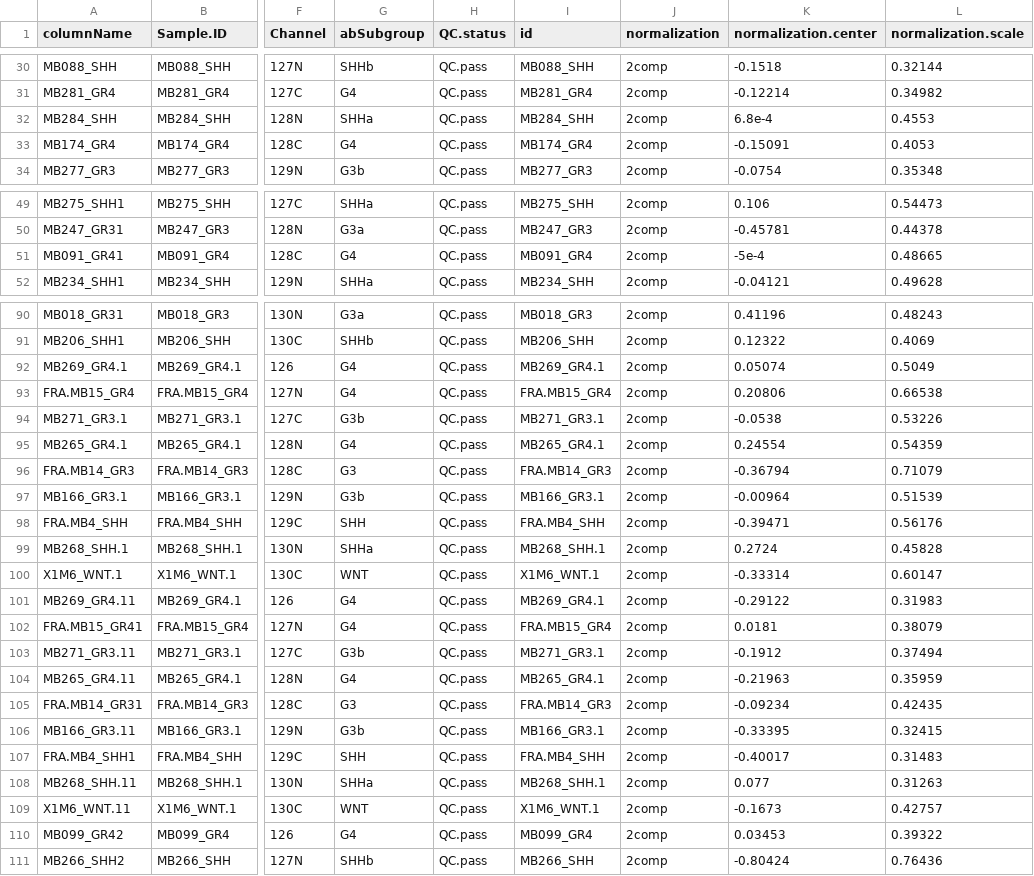
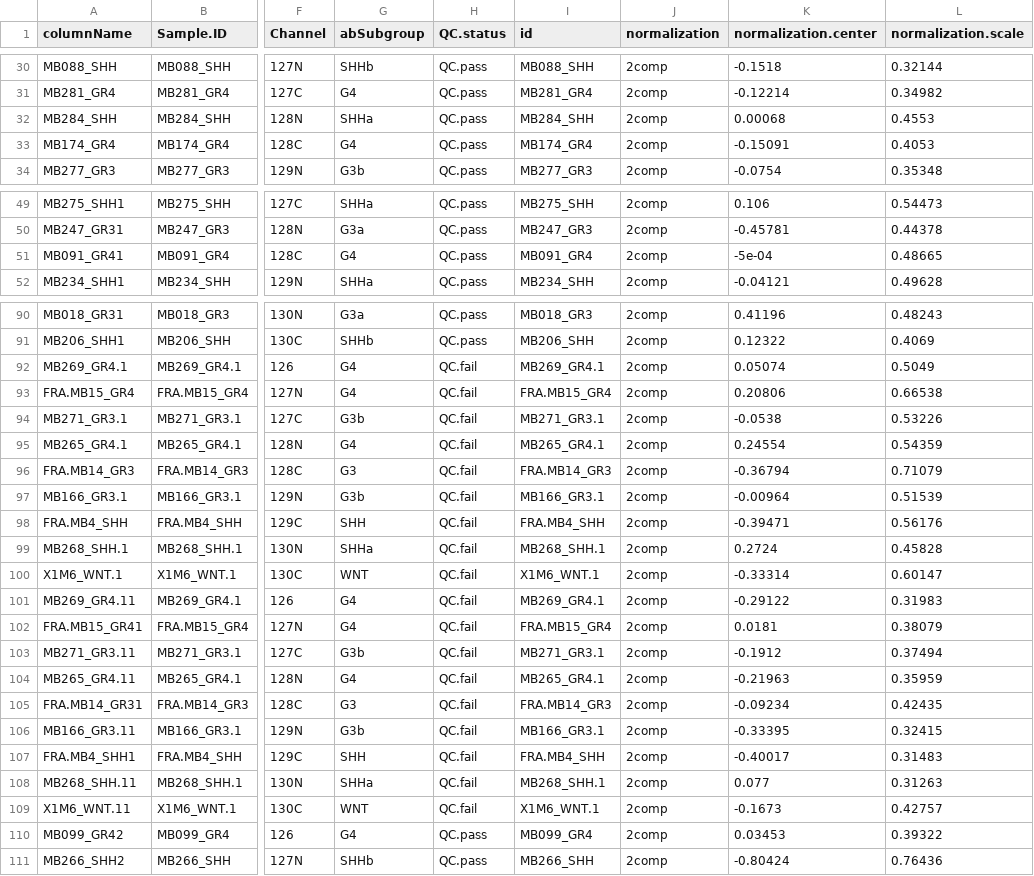
Before and after one commit to broadinstitute/protigy-v2, a CSV file: inst/extdata/experimental_design.csv, drawn as a sheet; only a part is shown, gaps mark what is left out; the diff names each change by its address in the sheet, - before the commit and + after, or states it on an @@ line.

Commit message:
Filter samples by column (e.g. QC.status)
Updated example data and tested that this works.

```diff
--- a/inst/extdata/experimental_design.csv
+++ b/inst/extdata/experimental_design.csv
-K32 (normalization.center): 6.8e-4
+K32 (normalization.center): 0.00068
-K51 (normalization.center): -5e-4
+K51 (normalization.center): -5e-04
-H92:H109 (QC.status): QC.pass
+H92:H109 (QC.status): QC.fail
```
Also changed, not shown: 13 other files.
